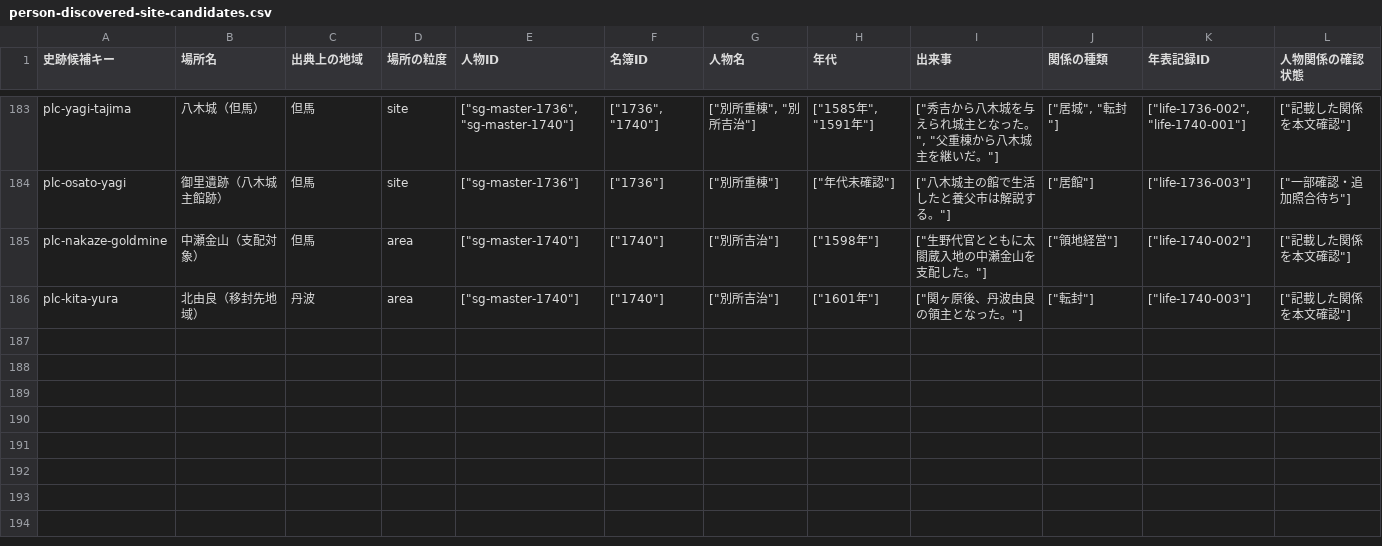
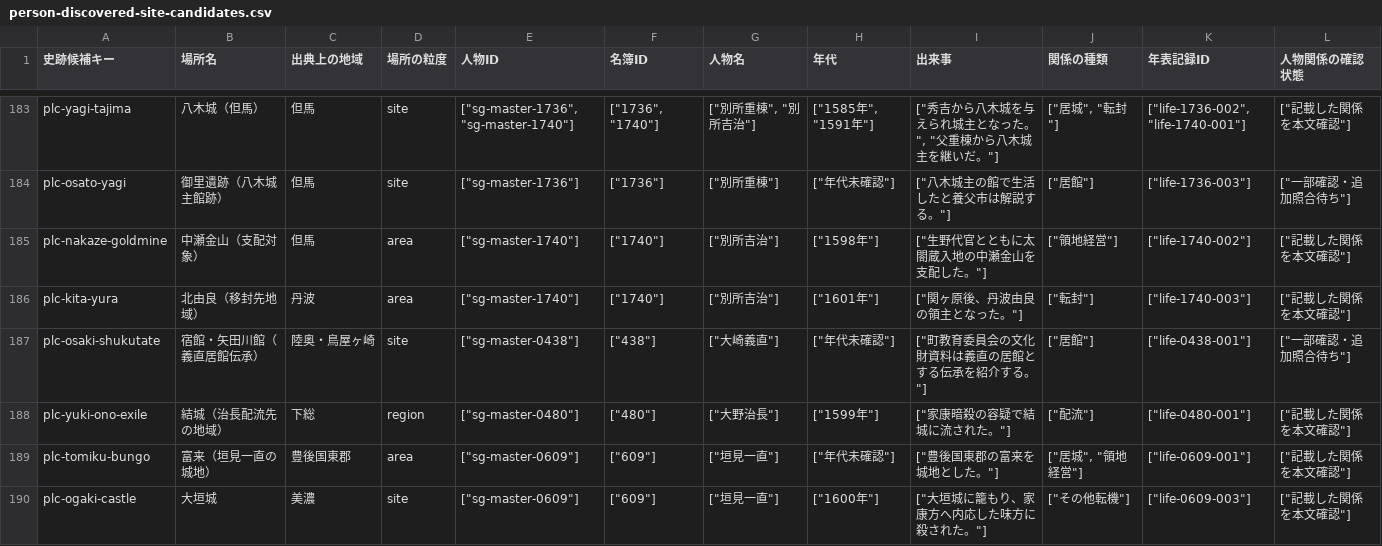
Before and after one commit to kengo-alfa01/walked, a CSV file: migration/reports/person-life-timeline/person-discovered-site-candidates.csv, drawn as a sheet; only a part is shown, gaps mark what is left out; rows hold the shown columns only; the diff covers the shown part only; the diff names each change by its address in the sheet, - before the commit and + after, or states it on an @@ line.

```diff
--- a/migration/reports/person-life-timeline/person-discovered-site-candidates.csv
+++ b/migration/reports/person-life-timeline/person-discovered-site-candidates.csv
+row 187: plc-osaki-shukutate | 宿館・矢田川館（義直居館伝承） | 陸奥・鳥屋ヶ崎 | site | ["sg-master-0438"] | ["438"] | ["大崎義直"] | ["年代未確認"] | ["町教育委員会の文化財資料は義直の居館とする伝承を紹介する。"] | ["居館"] | ["life-0438-001"] | ["一部確認・追加照合待ち"]
+row 188: plc-yuki-ono-exile | 結城（治長配流先の地域） | 下総 | region | ["sg-master-0480"] | ["480"] | ["大野治長"] | ["1599年"] | ["家康暗殺の容疑で結城に流された。"] | ["配流"] | ["life-0480-001"] | ["記載した関係を本文確認"]
+row 189: plc-tomiku-bungo | 富来（垣見一直の城地） | 豊後国東郡 | area | ["sg-master-0609"] | ["609"] | ["垣見一直"] | ["年代未確認"] | ["豊後国東郡の富来を城地とした。"] | ["居城", "領地経営"] | ["life-0609-001"] | ["記載した関係を本文確認"]
+row 190: plc-ogaki-castle | 大垣城 | 美濃 | site | ["sg-master-0609"] | ["609"] | ["垣見一直"] | ["1600年"] | ["大垣城に籠もり、家康方へ内応した味方に殺された。"] | ["その他転機"] | ["life-0609-003"] | ["記載した関係を本文確認"]
```
Also changed, not shown: 4 added rows and 24 edited cells elsewhere in this file, migration/generated/biography-revisions.csv, migration/generated/quality-audit.csv, 32 other files.
